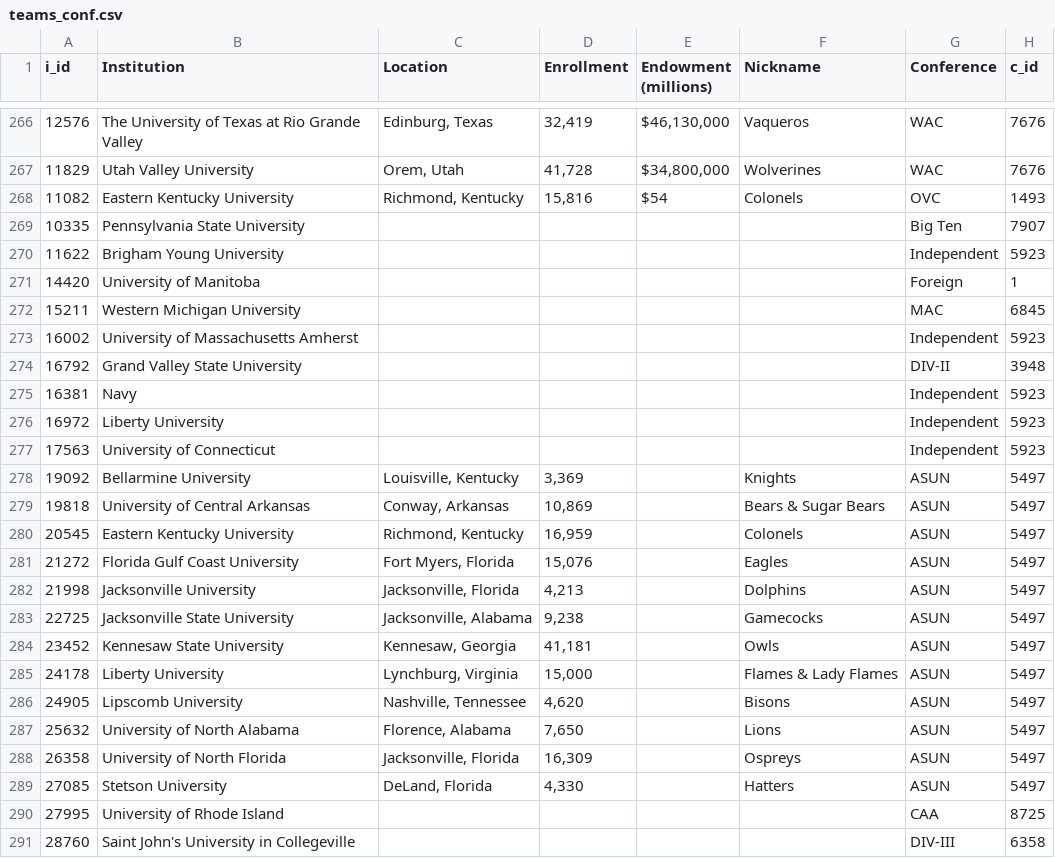
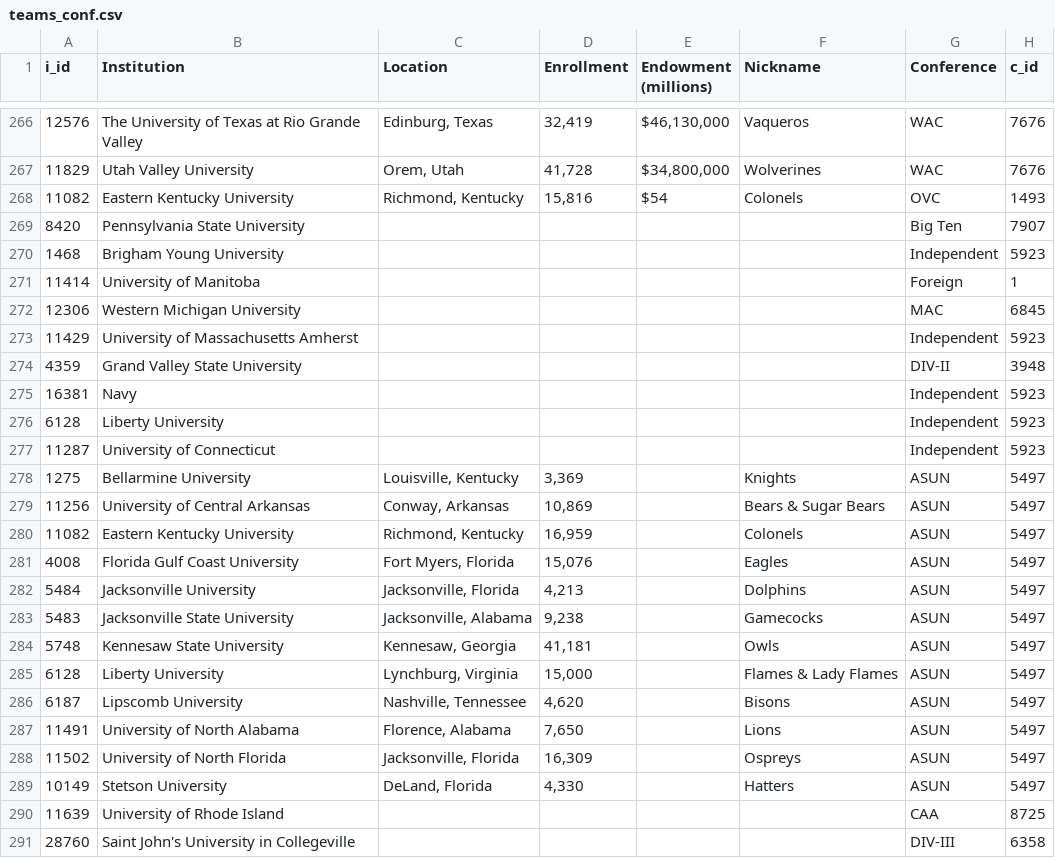
Before and after one commit to LF-Ruiz/UT_Presentation, a CSV file: resources/teams_conf.csv, drawn as a sheet; only a part is shown, gaps mark what is left out.

```diff
--- a/resources/teams_conf.csv
+++ b/resources/teams_conf.csv
@@ -268,24 +268,24 @@
 11082,Eastern Kentucky University,"Richmond, Kentucky","15,816",$54 ,Colonels,OVC,1493
-10335,Pennsylvania State University,,,,,Big Ten,7907
-11622,Brigham Young University,,,,,Independent,5923
-14420,University of Manitoba,,,,,Foreign,1
-15211,Western Michigan University,,,,,MAC,6845
-16002,University of Massachusetts Amherst,,,,,Independent,5923
-16792,Grand Valley State University,,,,,DIV-II,3948
+8420,Pennsylvania State University,,,,,Big Ten,7907
+1468,Brigham Young University,,,,,Independent,5923
+11414,University of Manitoba,,,,,Foreign,1
+12306,Western Michigan University,,,,,MAC,6845
+11429,University of Massachusetts Amherst,,,,,Independent,5923
+4359,Grand Valley State University,,,,,DIV-II,3948
 16381,Navy,,,,,Independent,5923
-16972,Liberty University,,,,,Independent,5923
-17563,University of Connecticut,,,,,Independent,5923
-19092,Bellarmine University,"Louisville, Kentucky","3,369",,Knights,ASUN,5497
-19818,University of Central Arkansas,"Conway, Arkansas","10,869",,Bears & Sugar Bears,ASUN,5497
-20545,Eastern Kentucky University,"Richmond, Kentucky","16,959",,Colonels,ASUN,5497
-21272,Florida Gulf Coast University,"Fort Myers, Florida","15,076",,Eagles,ASUN,5497
-21998,Jacksonville University,"Jacksonville, Florida","4,213",,Dolphins,ASUN,5497
-22725,Jacksonville State University,"Jacksonville, Alabama","9,238",,Gamecocks,ASUN,5497
-23452,Kennesaw State University,"Kennesaw, Georgia","41,181",,Owls,ASUN,5497
-24178,Liberty University,"Lynchburg, Virginia","15,000",,Flames & Lady Flames,ASUN,5497
-24905,Lipscomb University,"Nashville, Tennessee","4,620",,Bisons,ASUN,5497
-25632,University of North Alabama,"Florence, Alabama","7,650",,Lions,ASUN,5497
-26358,University of North Florida,"Jacksonville, Florida","16,309",,Ospreys,ASUN,5497
-27085,Stetson University,"DeLand, Florida","4,330",,Hatters,ASUN,5497
-27995,University of Rhode Island,,,,,CAA,8725
+6128,Liberty University,,,,,Independent,5923
+11287,University of Connecticut,,,,,Independent,5923
+1275,Bellarmine University,"Louisville, Kentucky","3,369",,Knights,ASUN,5497
+11256,University of Central Arkansas,"Conway, Arkansas","10,869",,Bears & Sugar Bears,ASUN,5497
+11082,Eastern Kentucky University,"Richmond, Kentucky","16,959",,Colonels,ASUN,5497
+4008,Florida Gulf Coast University,"Fort Myers, Florida","15,076",,Eagles,ASUN,5497
+5484,Jacksonville University,"Jacksonville, Florida","4,213",,Dolphins,ASUN,5497
+5483,Jacksonville State University,"Jacksonville, Alabama","9,238",,Gamecocks,ASUN,5497
+5748,Kennesaw State University,"Kennesaw, Georgia","41,181",,Owls,ASUN,5497
+6128,Liberty University,"Lynchburg, Virginia","15,000",,Flames & Lady Flames,ASUN,5497
+6187,Lipscomb University,"Nashville, Tennessee","4,620",,Bisons,ASUN,5497
+11491,University of North Alabama,"Florence, Alabama","7,650",,Lions,ASUN,5497
+11502,University of North Florida,"Jacksonville, Florida","16,309",,Ospreys,ASUN,5497
+10149,Stetson University,"DeLand, Florida","4,330",,Hatters,ASUN,5497
+11639,University of Rhode Island,,,,,CAA,8725
 28760,Saint John's University in Collegeville,,,,,DIV-III,6358
```
Also changed, not shown: resources/ncaa_conferences_table.csv, resources/ncaa_teams_table.csv, 11 other files.
